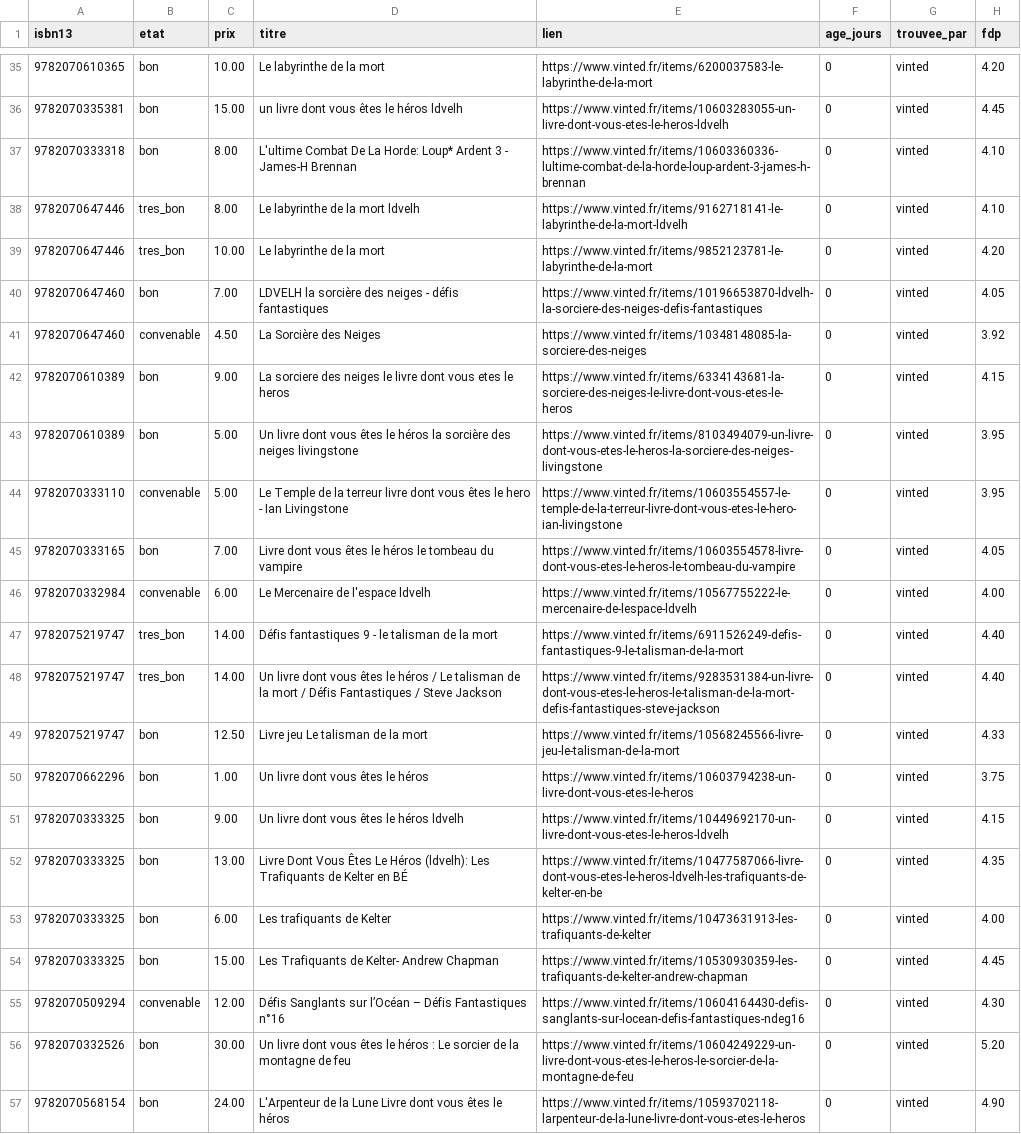
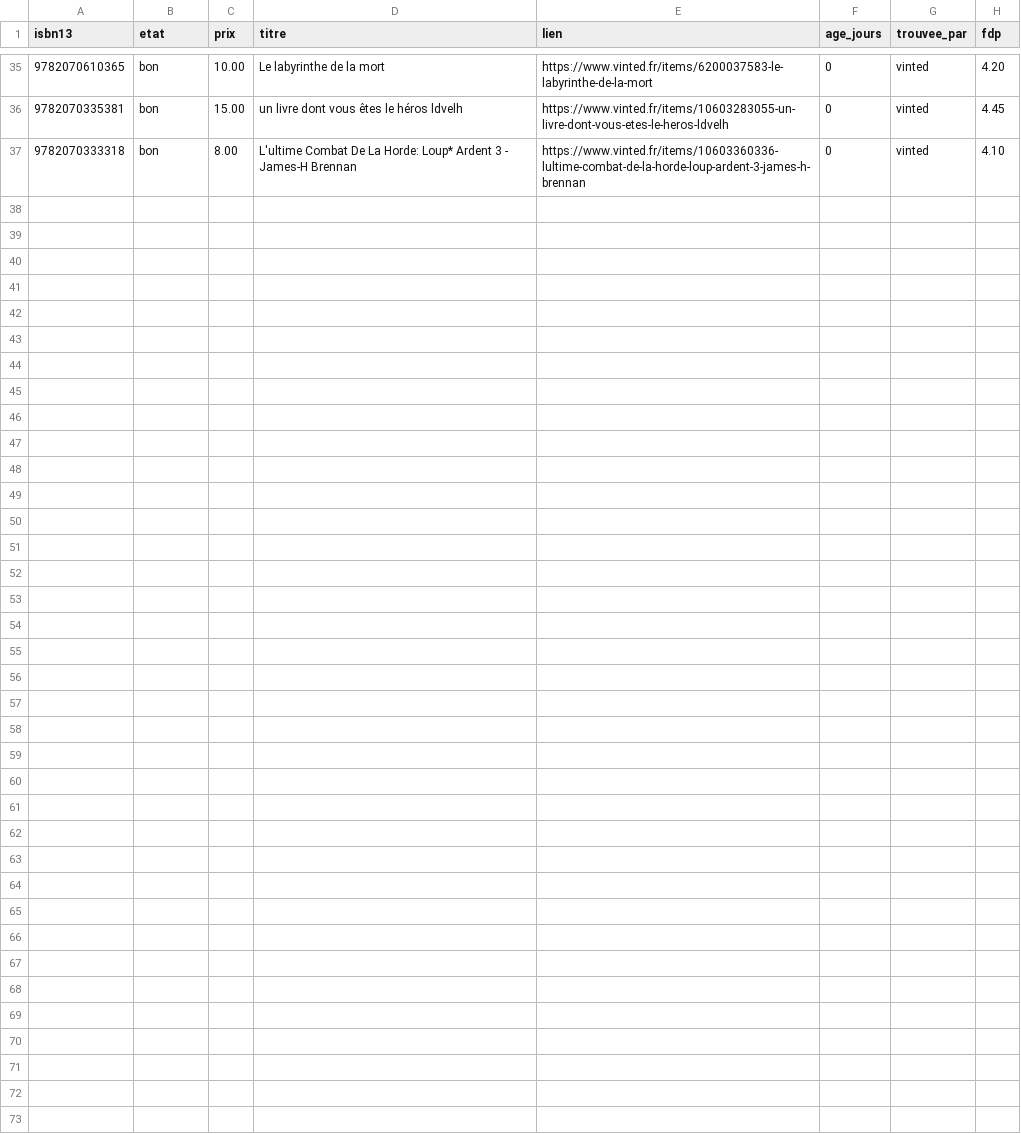
Before and after one commit to loliba92/LDVELH, a CSV file: data/raw/occasion/annonces-vinted-2026-10-31.csv, drawn as a sheet; only a part is shown, gaps mark what is left out; the diff names each change by its address in the sheet, - before the commit and + after, or states it on an @@ line.

Commit message:
Relevé des prix actuels du 2026-10-31

```diff
--- a/data/raw/occasion/annonces-vinted-2026-10-31.csv
+++ b/data/raw/occasion/annonces-vinted-2026-10-31.csv
-row 38: 9782070647446 | tres_bon | 8.00 | Le labyrinthe de la mort ldvelh | https://www.vinted.fr/items/9162718141-le-labyrinthe-de-la-mort-ldvelh | 0 | vinted | 4.10
-row 39: 9782070647446 | tres_bon | 10.00 | Le labyrinthe de la mort | https://www.vinted.fr/items/9852123781-le-labyrinthe-de-la-mort | 0 | vinted | 4.20
-row 40: 9782070647460 | bon | 7.00 | LDVELH la sorcière des neiges - défis fantastiques | https://www.vinted.fr/items/10196653870-ldvelh-la-sorciere-des-neiges-defis-fantastiques | 0 | vinted | 4.05
-row 41: 9782070647460 | convenable | 4.50 | La Sorcière des Neiges | https://www.vinted.fr/items/10348148085-la-sorciere-des-neiges | 0 | vinted | 3.92
-row 42: 9782070610389 | bon | 9.00 | La sorciere des neiges le livre dont vous etes le heros | https://www.vinted.fr/items/6334143681-la-sorciere-des-neiges-le-livre-dont-vous-etes-le-heros | 0 | vinted | 4.15
-row 43: 9782070610389 | bon | 5.00 | Un livre dont vous êtes le héros la sorcière des neiges livingstone | https://www.vinted.fr/items/8103494079-un-livre-dont-vous-etes-le-heros-la-sorciere-des-neiges-livingstone | 0 | vinted | 3.95
-row 44: 9782070333110 | convenable | 5.00 | Le Temple de la terreur livre dont vous êtes le hero - Ian Livingstone | https://www.vinted.fr/items/10603554557-le-temple-de-la-terreur-livre-dont-vous-etes-le-hero-ian-livingstone | 0 | vinted | 3.95
-row 45: 9782070333165 | bon | 7.00 | Livre dont vous êtes le héros le tombeau du vampire | https://www.vinted.fr/items/10603554578-livre-dont-vous-etes-le-heros-le-tombeau-du-vampire | 0 | vinted | 4.05
-row 46: 9782070332984 | convenable | 6.00 | Le Mercenaire de l'espace ldvelh | https://www.vinted.fr/items/10567755222-le-mercenaire-de-lespace-ldvelh | 0 | vinted | 4.00
-row 47: 9782075219747 | tres_bon | 14.00 | Défis fantastiques 9 - le talisman de la mort | https://www.vinted.fr/items/6911526249-defis-fantastiques-9-le-talisman-de-la-mort | 0 | vinted | 4.40
-row 48: 9782075219747 | tres_bon | 14.00 | Un livre dont vous êtes le héros / Le talisman de la mort / Défis Fantastiques / Steve Jackson | https://www.vinted.fr/items/9283531384-un-livre-dont-vous-etes-le-heros-le-talisman-de-la-mort-defis-fantastiques-steve-jackson | 0 | vinted | 4.40
-row 49: 9782075219747 | bon | 12.50 | Livre jeu Le talisman de la mort | https://www.vinted.fr/items/10568245566-livre-jeu-le-talisman-de-la-mort | 0 | vinted | 4.33
-row 50: 9782070662296 | bon | 1.00 | Un livre dont vous êtes le héros | https://www.vinted.fr/items/10603794238-un-livre-dont-vous-etes-le-heros | 0 | vinted | 3.75
-row 51: 9782070333325 | bon | 9.00 | Un livre dont vous êtes le héros ldvelh | https://www.vinted.fr/items/10449692170-un-livre-dont-vous-etes-le-heros-ldvelh | 0 | vinted | 4.15
-row 52: 9782070333325 | bon | 13.00 | Livre Dont Vous Êtes Le Héros (ldvelh): Les Trafiquants de Kelter en BÉ | https://www.vinted.fr/items/10477587066-livre-dont-vous-etes-le-heros-ldvelh-les-trafiquants-de-kelter-en-be | 0 | vinted | 4.35
-row 53: 9782070333325 | bon | 6.00 | Les trafiquants de Kelter | https://www.vinted.fr/items/10473631913-les-trafiquants-de-kelter | 0 | vinted | 4.00
-row 54: 9782070333325 | bon | 15.00 | Les Trafiquants de Kelter- Andrew Chapman | https://www.vinted.fr/items/10530930359-les-trafiquants-de-kelter-andrew-chapman | 0 | vinted | 4.45
-row 55: 9782070509294 | convenable | 12.00 | Défis Sanglants sur l’Océan – Défis Fantastiques n°16 | https://www.vinted.fr/items/10604164430-defis-sanglants-sur-locean-defis-fantastiques-ndeg16 | 0 | vinted | 4.30
-row 56: 9782070332526 | bon | 30.00 | Un livre dont vous êtes le héros : Le sorcier de la montagne de feu | https://www.vinted.fr/items/10604249229-un-livre-dont-vous-etes-le-heros-le-sorcier-de-la-montagne-de-feu | 0 | vinted | 5.20
-row 57: 9782070568154 | bon | 24.00 | L'Arpenteur de la Lune Livre dont vous êtes le héros | https://www.vinted.fr/items/10593702118-larpenteur-de-la-lune-livre-dont-vous-etes-le-heros | 0 | vinted | 4.90
```
Also changed, not shown: data/processed/prix_neuf.csv, data/raw/occasion/annonces-leboncoin-2026-10-30.csv, 20 other files.
